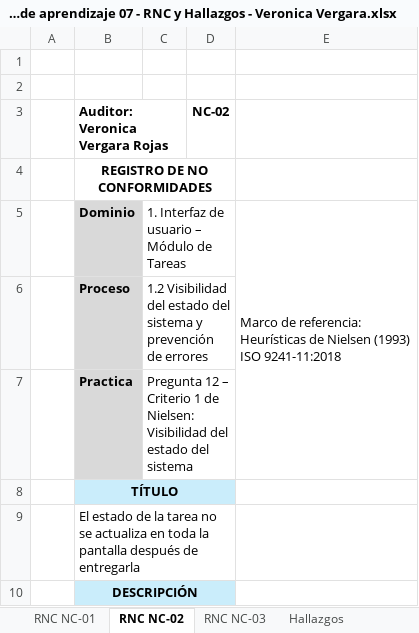
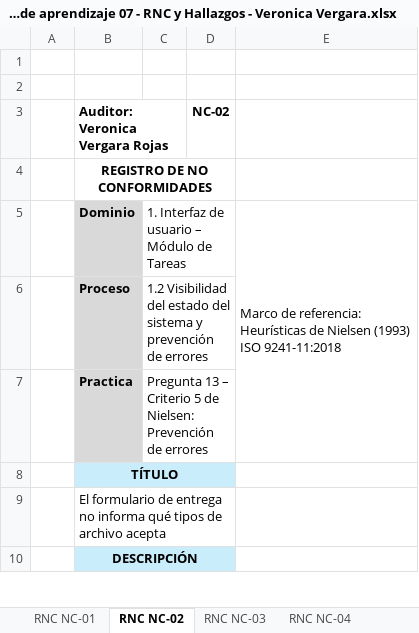
Before and after one commit to ver20/AUDITORIA, an Excel workbook: EJECUCION/Auditor_1_Veronica Vergara/Actividad de aprendizaje 07 - RNC y Hallazgos - Veronica Vergara.xlsx, sheet RNC NC-02, drawn as a sheet; only a part is shown; values as stored, in another font and other column widths than the file's, no borders; the diff covers the shown part only; the diff names each change by its address in the sheet, - before the commit and + after, or states it on an @@ line.

```diff
--- a/EJECUCION/Auditor_1_Veronica Vergara/Actividad de aprendizaje 07 - RNC y Hallazgos - Veronica Vergara.xlsx (sheet RNC NC-02)
+++ b/EJECUCION/Auditor_1_Veronica Vergara/Actividad de aprendizaje 07 - RNC y Hallazgos - Veronica Vergara.xlsx (sheet RNC NC-02)
+sheet tab: RNC NC-04
-C7: Pregunta 12 – Criterio 1 de Nielsen: Visibilidad del estado del sistema
+C7: Pregunta 13 – Criterio 5 de Nielsen: Prevención de errores
-B9 (Auditor: Veronica Vergara Rojas): El estado de la tarea no se actualiza en toda la pantalla después de entregarla
+B9 (Auditor: Veronica Vergara Rojas): El formulario de entrega no informa qué tipos de archivo acepta
```
Also changed, not shown: 4 edited cells elsewhere in this sheet, sheet RNC NC-03, sheet Hallazgos, 1 other file.
